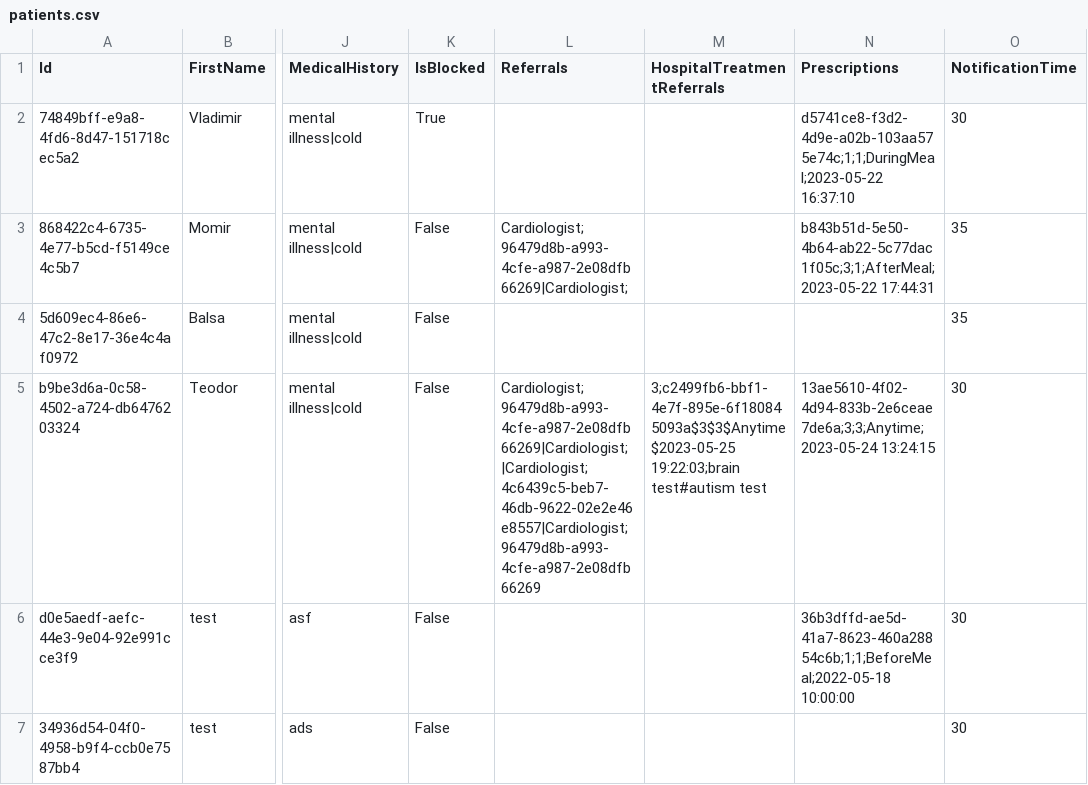
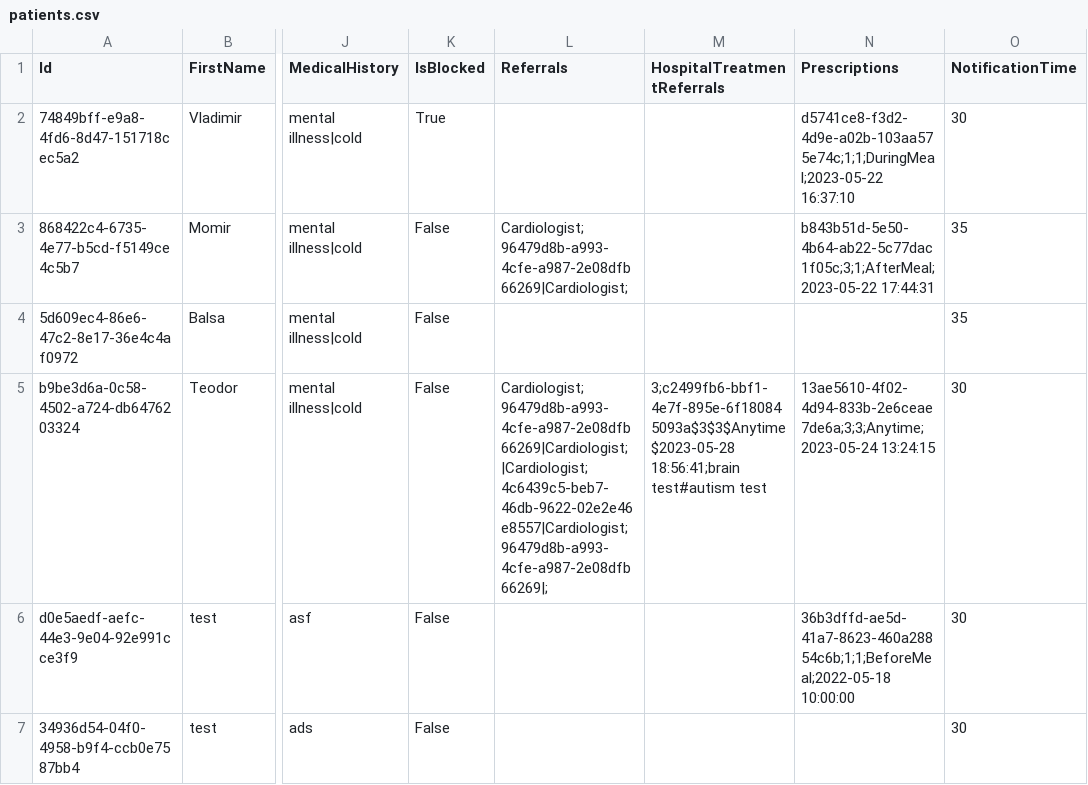
Before and after one commit to BulatovicBalsa/sims-project, a CSV file: Hospital/Data/patients.csv, drawn as a sheet; only a part is shown, gaps mark what is left out; the diff names each change by its address in the sheet, - before the commit and + after, or states it on an @@ line.

```diff
--- a/Hospital/Data/patients.csv
+++ b/Hospital/Data/patients.csv
-L5 (Referrals): Cardiologist;96479d8b-a993-4cfe-a987-2e08dfb66269|Cardiologist;|Cardiologist;4c6439c5-beb7-46db-9622-02e2e46e8557|Cardiologist;96479d8b-a993-4cfe-a987-2e08dfb66269
+L5 (Referrals): Cardiologist;96479d8b-a993-4cfe-a987-2e08dfb66269|Cardiologist;|Cardiologist;4c6439c5-beb7-46db-9622-02e2e46e8557|Cardiologist;96479d8b-a993-4cfe-a987-2e08dfb66269|;
-M5 (HospitalTreatmentReferrals): 3;c2499fb6-bbf1-4e7f-895e-6f180845093a$3$3$Anytime$2023-05-25 19:22:03;brain test#autism test
+M5 (HospitalTreatmentReferrals): 3;c2499fb6-bbf1-4e7f-895e-6f180845093a$3$3$Anytime$2023-05-28 18:56:41;brain test#autism test
```
Also changed, not shown: Hospital/Data/examination.csv, 1 other file.
